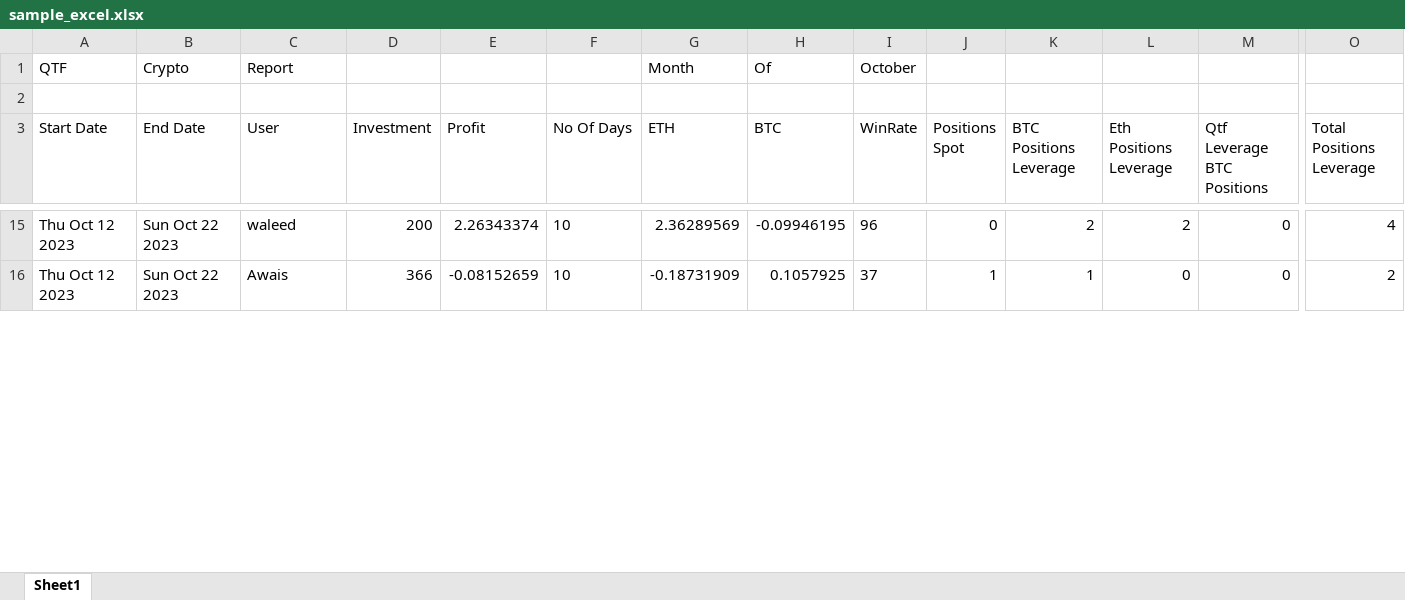
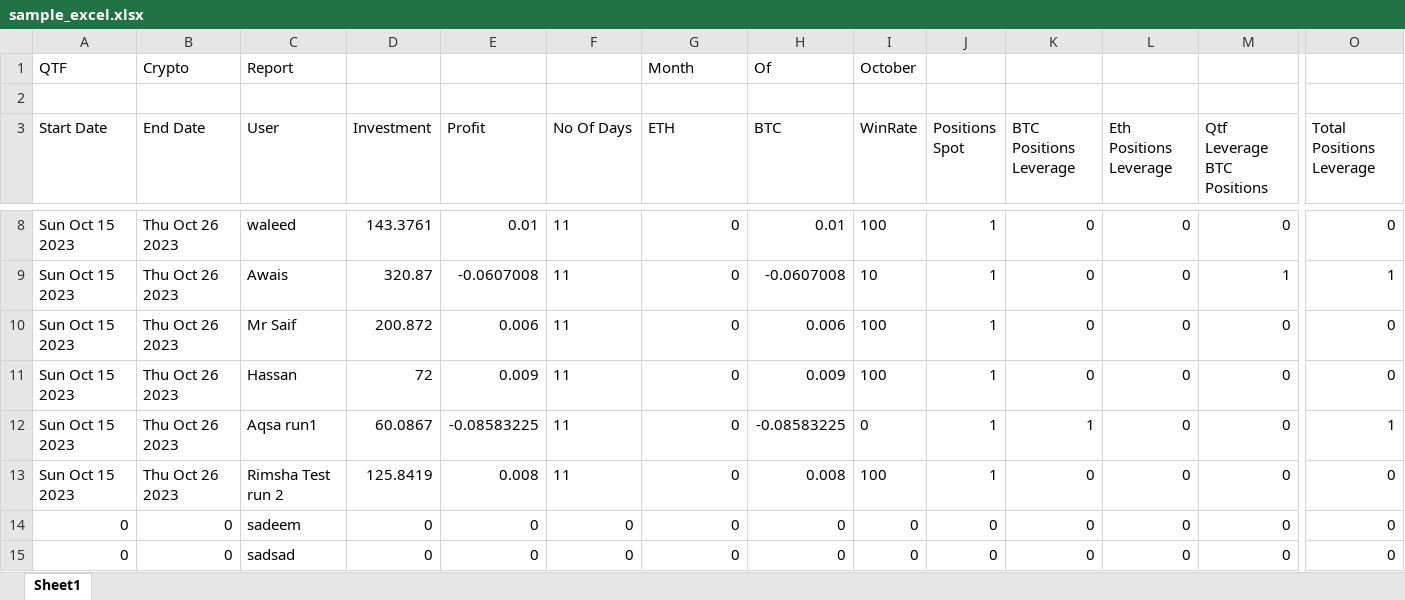
Before and after one commit to Sadeem-Asim/Qtf-crypto-backend, an Excel workbook: sample_excel.xlsx, sheet Sheet1, drawn as a sheet; only a part is shown, gaps mark what is left out; values as stored, in another font and other column widths than the file's, no borders; addresses are those after the commit; rows hold the shown columns only; the diff covers the shown part only; the diff names each change by its address in the sheet, - before the commit and + after, or states it on an @@ line.

```diff
--- a/sample_excel.xlsx (sheet Sheet1)
+++ b/sample_excel.xlsx (sheet Sheet1)
-A8:A9 (Start Date): Thu Oct 12 2023
+A8:A9 (Start Date): Sun Oct 15 2023
-B8:B9 (End Date): Sun Oct 22 2023
+B8:B9 (End Date): Thu Oct 26 2023
-D8 (Investment): 200
+D8 (Investment): 143.3761
-E8 (Profit): 2.26343374
+E8 (Profit): 0.01
-F8:F9 (No Of Days): 10
+F8:F9 (No Of Days): 11
-G8 (ETH): 2.36289569
+G8 (ETH): 0
-H8 (BTC): -0.09946195
+H8 (BTC): 0.01
-I8 (WinRate): 96
+I8 (WinRate): 100
-J8 (Positions Spot): 0
+J8 (Positions Spot): 1
-K8 (BTC Positions Leverage): 2
+K8 (BTC Positions Leverage): 0
-L8 (Eth Positions Leverage): 2
+L8 (Eth Positions Leverage): 0
-O8 (Total Positions Leverage): 4
+O8 (Total Positions Leverage): 0
-D9 (Investment): 366
+D9 (Investment): 320.87
-E9 (Profit): -0.08152659
+E9 (Profit): -0.0607008
-G9 (ETH): -0.18731909
+G9 (ETH): 0
-H9 (BTC): 0.1057925
+H9 (BTC): -0.0607008
-I9 (WinRate): 37
+I9 (WinRate): 10
-K9 (BTC Positions Leverage): 1
+K9 (BTC Positions Leverage): 0
-M9 (Qtf Leverage BTC Positions): 0
+M9 (Qtf Leverage BTC Positions): 1
-O9 (Total Positions Leverage): 2
+O9 (Total Positions Leverage): 1
+row 10: Sun Oct 15 2023 | Thu Oct 26 2023 | Mr Saif | 200.872 | 0.006 | 11 | 0 | 0.006 | 100 | 1 | 0 | 0 | 0 | 0
+row 11: Sun Oct 15 2023 | Thu Oct 26 2023 | Hassan | 72 | 0.009 | 11 | 0 | 0.009 | 100 | 1 | 0 | 0 | 0 | 0
+row 12: Sun Oct 15 2023 | Thu Oct 26 2023 | Aqsa run1 | 60.0867 | -0.08583225 | 11 | 0 | -0.08583225 | 0 | 1 | 1 | 0 | 0 | 1
+row 13: Sun Oct 15 2023 | Thu Oct 26 2023 | Rimsha Test run 2 | 125.8419 | 0.008 | 11 | 0 | 0.008 | 100 | 1 | 0 | 0 | 0 | 0
+row 14: 0 | 0 | sadeem | 0 | 0 | 0 | 0 | 0 | 0 | 0 | 0 | 0 | 0 | 0
+row 15: 0 | 0 | sadsad | 0 | 0 | 0 | 0 | 0 | 0 | 0 | 0 | 0 | 0 | 0
```
Also changed, not shown: 3 added rows, 9 removed rows and 47 edited cells elsewhere in this sheet, 54 other files.
